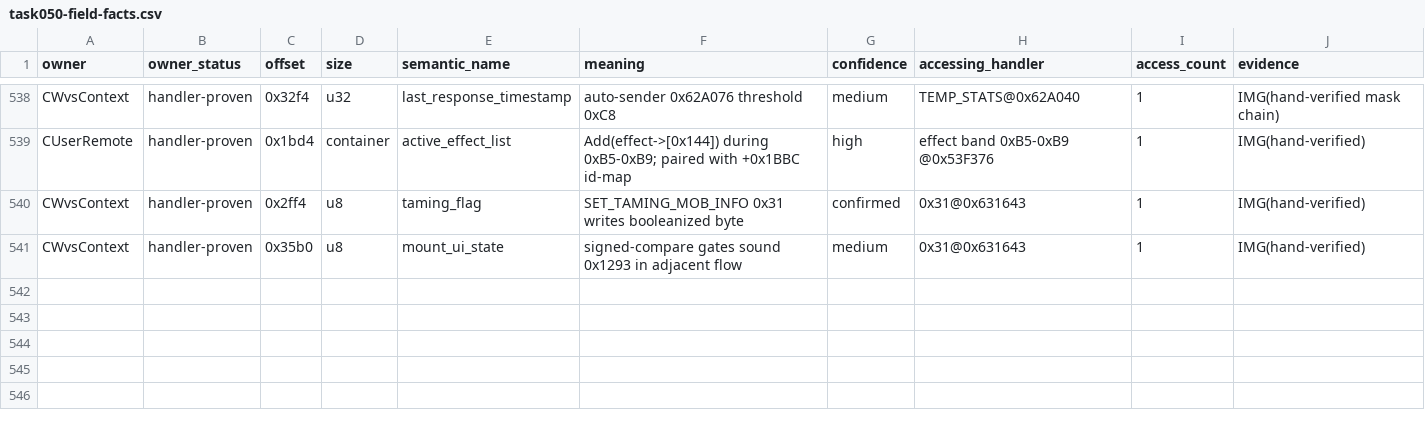
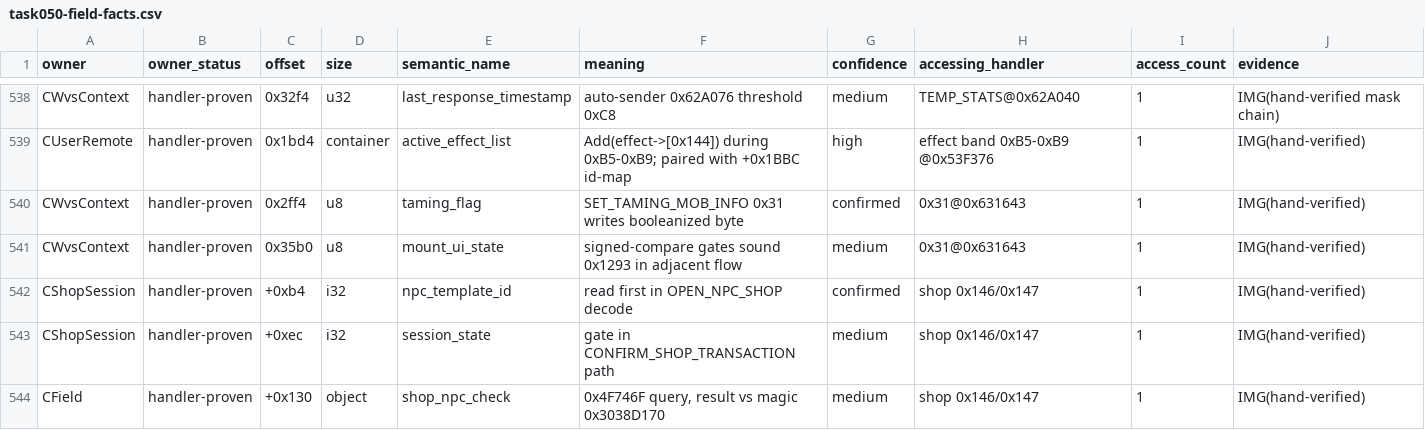
Before and after one commit to lithdoo/adventure-island, a CSV file: result/task050-field-facts.csv, drawn as a sheet; only a part is shown, gaps mark what is left out.

Commit message:
Task 050 checkpoint S10 sample 11 NPC shop tier pricing CShopSession

```diff
--- a/result/task050-field-facts.csv
+++ b/result/task050-field-facts.csv
@@ -541 +541,4 @@ CWvsContext,handler-proven,0x2ff4,u8,taming_flag,SET_TAMING_MOB_INFO 0x31 writes
 CWvsContext,handler-proven,0x35b0,u8,mount_ui_state,signed-compare gates sound 0x1293 in adjacent flow,medium,0x31@0x631643,1,IMG(hand-verified)
+CShopSession,handler-proven,+0xb4,i32,npc_template_id,read first in OPEN_NPC_SHOP decode,confirmed,shop 0x146/0x147,1,IMG(hand-verified)
+CShopSession,handler-proven,+0xec,i32,session_state,gate in CONFIRM_SHOP_TRANSACTION path,medium,shop 0x146/0x147,1,IMG(hand-verified)
+CField,handler-proven,+0x130,object,shop_npc_check,"0x4F746F query, result vs magic 0x3038D170",medium,shop 0x146/0x147,1,IMG(hand-verified)
```
Also changed, not shown: result/task050-class-map.csv, result/task050-milestones.csv, 1 other file.
